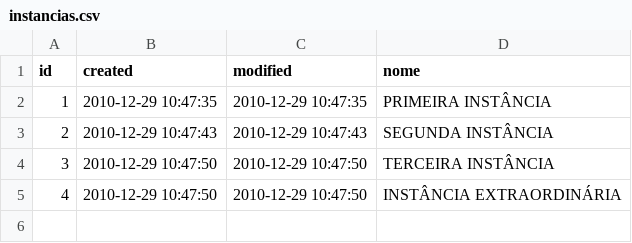
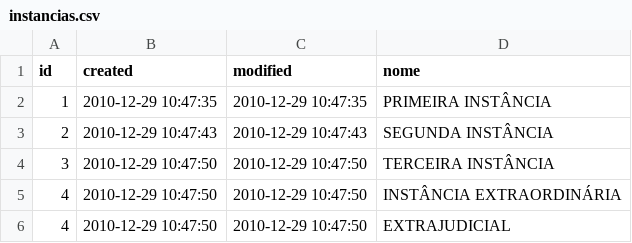
Before and after one commit to gustavor/CPWebV3, a CSV file: files/sql/instancias.csv, drawn as a sheet.

```diff
--- a/files/sql/instancias.csv
+++ b/files/sql/instancias.csv
@@ -5 +5,2 @@
 "4";"2010-12-29 10:47:50";"2010-12-29 10:47:50";"INSTÂNCIA EXTRAORDINÁRIA"
+"4";"2010-12-29 10:47:50";"2010-12-29 10:47:50";"EXTRAJUDICIAL"
```
Also changed, not shown: 1 other file.
